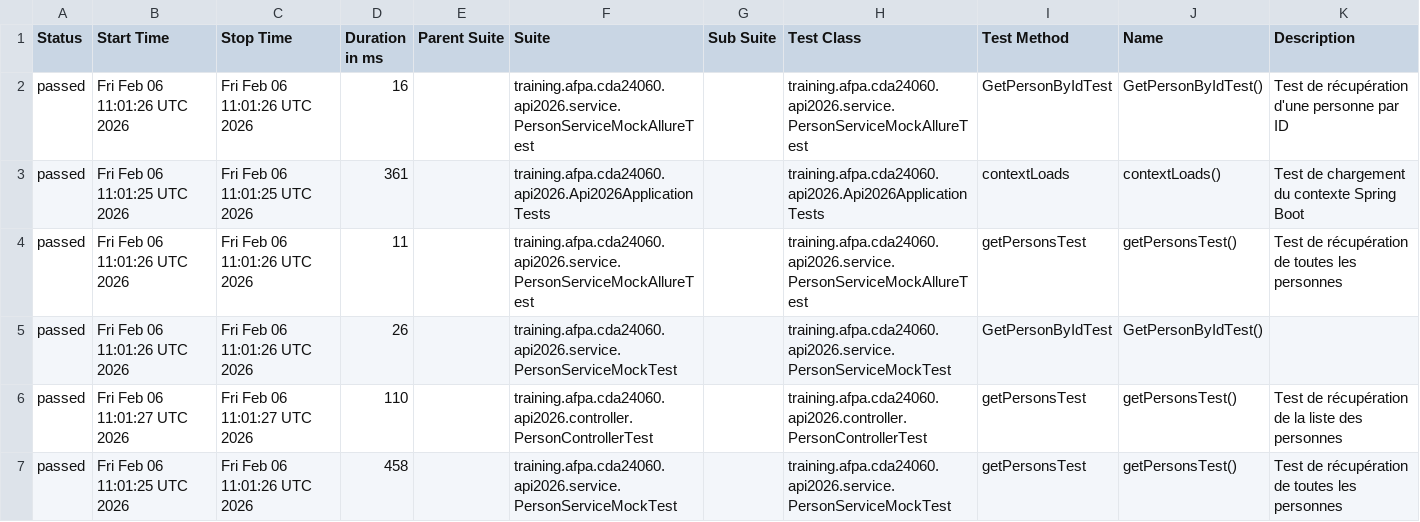
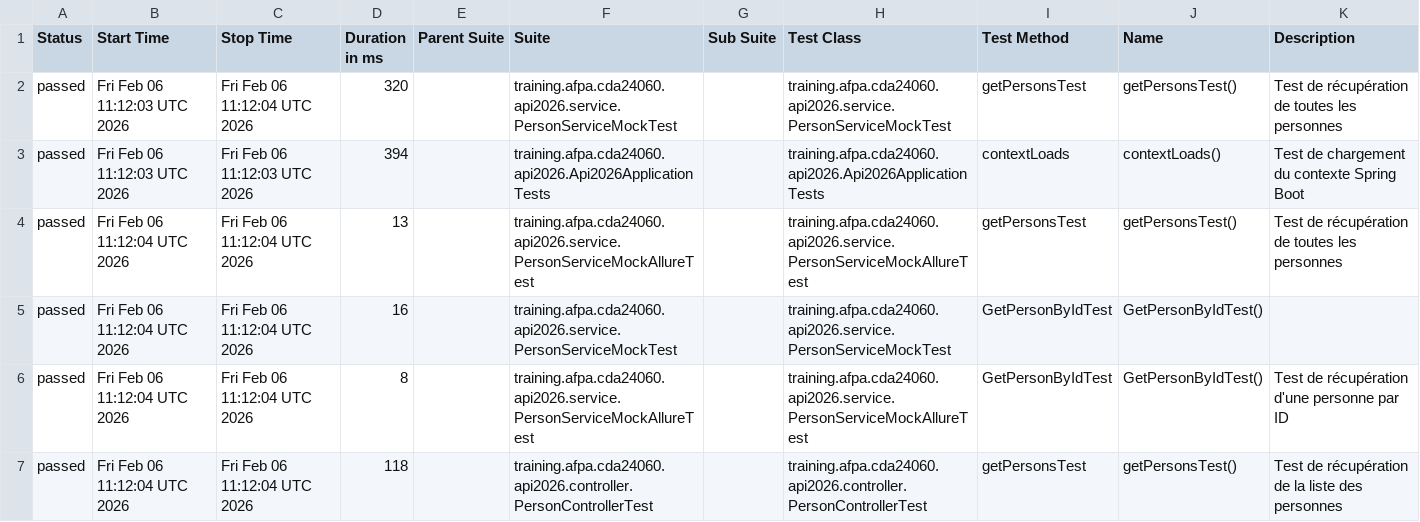
Before and after one commit to neojero/apiSpringboot2026, a CSV file: allure-report/data/suites.csv, drawn as a sheet.

```diff
--- a/allure-report/data/suites.csv
+++ b/allure-report/data/suites.csv
@@ -1,7 +1,7 @@
 "Status","Start Time","Stop Time","Duration in ms","Parent Suite","Suite","Sub Suite","Test Class","Test Method","Name","Description"
-"passed","Fri Feb 06 11:01:26 UTC 2026","Fri Feb 06 11:01:26 UTC 2026","16","","training.afpa.cda24060.api2026.service.PersonServiceMockAllureTest","","training.afpa.cda24060.api2026.service.PersonServiceMockAllureTest","GetPersonByIdTest","GetPersonByIdTest()","Test de récupération d'une personne par ID"
-"passed","Fri Feb 06 11:01:25 UTC 2026","Fri Feb 06 11:01:25 UTC 2026","361","","training.afpa.cda24060.api2026.Api2026ApplicationTests","","training.afpa.cda24060.api2026.Api2026ApplicationTests","contextLoads","contextLoads()","Test de chargement du contexte Spring Boot"
-"passed","Fri Feb 06 11:01:26 UTC 2026","Fri Feb 06 11:01:26 UTC 2026","11","","training.afpa.cda24060.api2026.service.PersonServiceMockAllureTest","","training.afpa.cda24060.api2026.service.PersonServiceMockAllureTest","getPersonsTest","getPersonsTest()","Test de récupération de toutes les personnes"
-"passed","Fri Feb 06 11:01:26 UTC 2026","Fri Feb 06 11:01:26 UTC 2026","26","","training.afpa.cda24060.api2026.service.PersonServiceMockTest","","training.afpa.cda24060.api2026.service.PersonServiceMockTest","GetPersonByIdTest","GetPersonByIdTest()",""
-"passed","Fri Feb 06 11:01:27 UTC 2026","Fri Feb 06 11:01:27 UTC 2026","110","","training.afpa.cda24060.api2026.controller.PersonControllerTest","","training.afpa.cda24060.api2026.controller.PersonControllerTest","getPersonsTest","getPersonsTest()","Test de récupération de la liste des personnes"
-"passed","Fri Feb 06 11:01:25 UTC 2026","Fri Feb 06 11:01:26 UTC 2026","458","","training.afpa.cda24060.api2026.service.PersonServiceMockTest","","training.afpa.cda24060.api2026.service.PersonServiceMockTest","getPersonsTest","getPersonsTest()","Test de récupération de toutes les personnes"
+"passed","Fri Feb 06 11:12:03 UTC 2026","Fri Feb 06 11:12:04 UTC 2026","320","","training.afpa.cda24060.api2026.service.PersonServiceMockTest","","training.afpa.cda24060.api2026.service.PersonServiceMockTest","getPersonsTest","getPersonsTest()","Test de récupération de toutes les personnes"
+"passed","Fri Feb 06 11:12:03 UTC 2026","Fri Feb 06 11:12:03 UTC 2026","394","","training.afpa.cda24060.api2026.Api2026ApplicationTests","","training.afpa.cda24060.api2026.Api2026ApplicationTests","contextLoads","contextLoads()","Test de chargement du contexte Spring Boot"
+"passed","Fri Feb 06 11:12:04 UTC 2026","Fri Feb 06 11:12:04 UTC 2026","13","","training.afpa.cda24060.api2026.service.PersonServiceMockAllureTest","","training.afpa.cda24060.api2026.service.PersonServiceMockAllureTest","getPersonsTest","getPersonsTest()","Test de récupération de toutes les personnes"
+"passed","Fri Feb 06 11:12:04 UTC 2026","Fri Feb 06 11:12:04 UTC 2026","16","","training.afpa.cda24060.api2026.service.PersonServiceMockTest","","training.afpa.cda24060.api2026.service.PersonServiceMockTest","GetPersonByIdTest","GetPersonByIdTest()",""
+"passed","Fri Feb 06 11:12:04 UTC 2026","Fri Feb 06 11:12:04 UTC 2026","8","","training.afpa.cda24060.api2026.service.PersonServiceMockAllureTest","","training.afpa.cda24060.api2026.service.PersonServiceMockAllureTest","GetPersonByIdTest","GetPersonByIdTest()","Test de récupération d'une personne par ID"
+"passed","Fri Feb 06 11:12:04 UTC 2026","Fri Feb 06 11:12:04 UTC 2026","118","","training.afpa.cda24060.api2026.controller.PersonControllerTest","","training.afpa.cda24060.api2026.controller.PersonControllerTest","getPersonsTest","getPersonsTest()","Test de récupération de la liste des personnes"
```
Also changed, not shown: allure-report/data/behaviors.csv, 33 other files.
